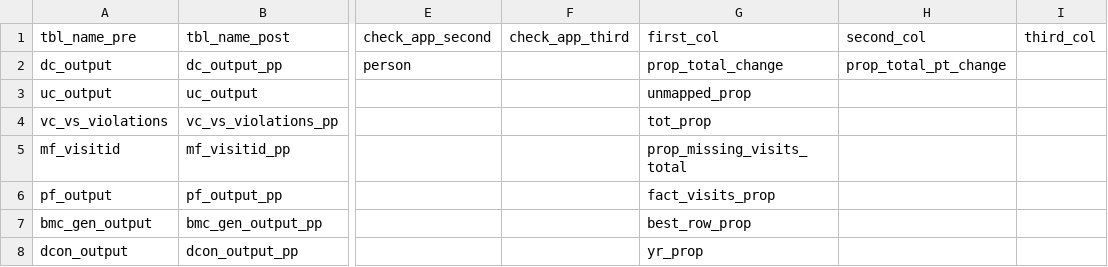
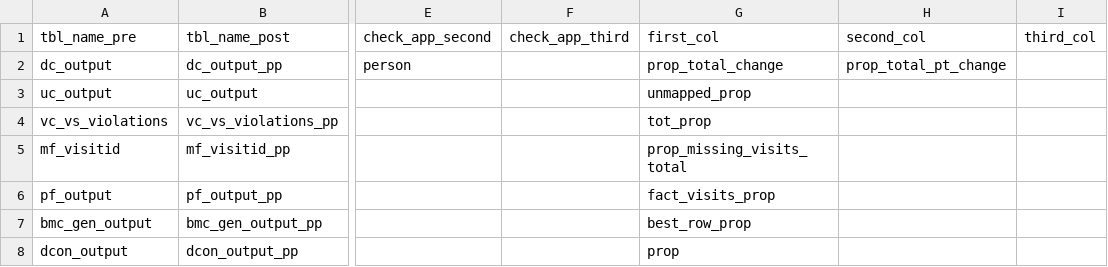
Before and after one commit to PEDSnet/dqa_processing, a CSV file: specs/check_apps.csv, drawn as a sheet; only a part is shown, gaps mark what is left out; the diff names each change by its address in the sheet, - before the commit and + after, or states it on an @@ line.

Commit message:
adjust dcon check

```diff
--- a/specs/check_apps.csv
+++ b/specs/check_apps.csv
-G8 (first_col): yr_prop
+G8 (first_col): prop
```
Also changed, not shown: 1 other file.
